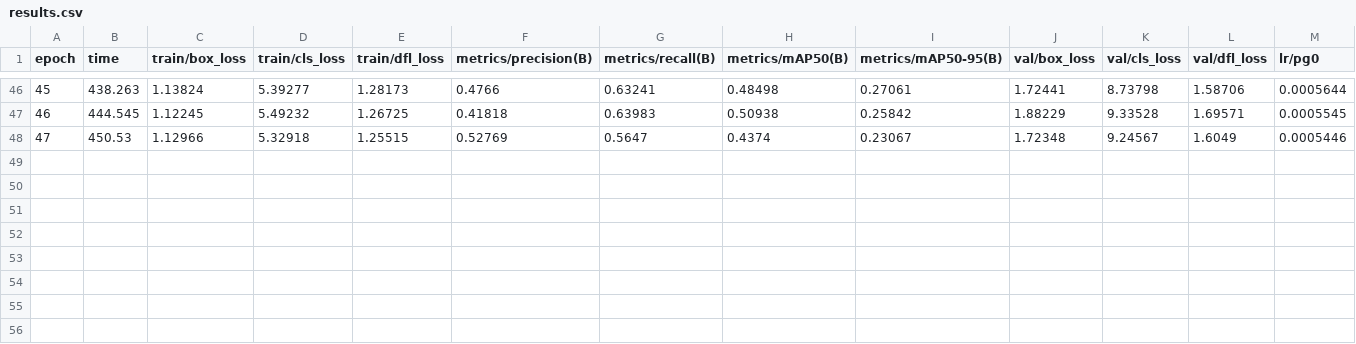
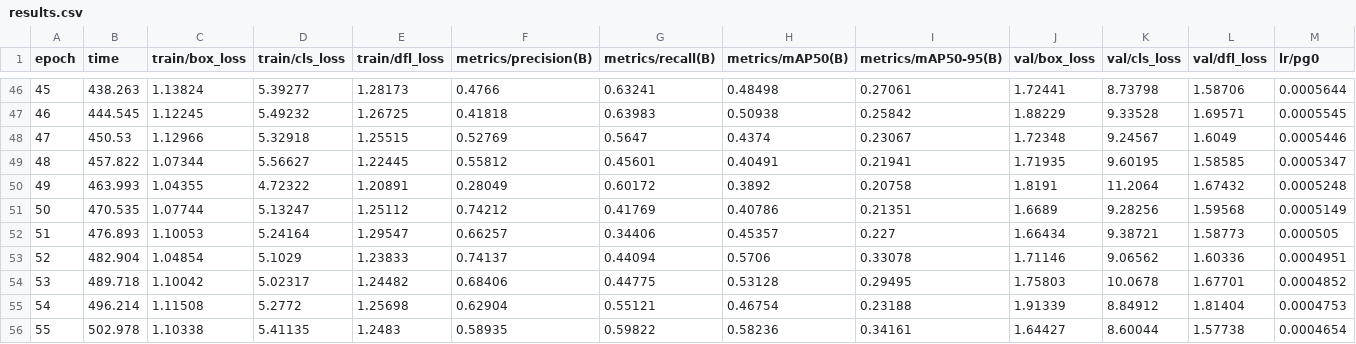
Before and after one commit to peter1998/WildlifeDetectionSystem, a CSV file: models/trained/wildlife_detector_20250510_01013/results.csv, drawn as a sheet; only a part is shown, gaps mark what is left out; rows hold the shown columns only; the diff names each change by its address in the sheet, - before the commit and + after, or states it on an @@ line.

```diff
--- a/models/trained/wildlife_detector_20250510_01013/results.csv
+++ b/models/trained/wildlife_detector_20250510_01013/results.csv
+row 49: 48 | 457.822 | 1.07344 | 5.56627 | 1.22445 | 0.55812 | 0.45601 | 0.40491 | 0.21941 | 1.71935 | 9.60195 | 1.58585 | 0.0005347
+row 50: 49 | 463.993 | 1.04355 | 4.72322 | 1.20891 | 0.28049 | 0.60172 | 0.3892 | 0.20758 | 1.8191 | 11.2064 | 1.67432 | 0.0005248
+row 51: 50 | 470.535 | 1.07744 | 5.13247 | 1.25112 | 0.74212 | 0.41769 | 0.40786 | 0.21351 | 1.6689 | 9.28256 | 1.59568 | 0.0005149
+row 52: 51 | 476.893 | 1.10053 | 5.24164 | 1.29547 | 0.66257 | 0.34406 | 0.45357 | 0.227 | 1.66434 | 9.38721 | 1.58773 | 0.000505
+row 53: 52 | 482.904 | 1.04854 | 5.1029 | 1.23833 | 0.74137 | 0.44094 | 0.5706 | 0.33078 | 1.71146 | 9.06562 | 1.60336 | 0.0004951
+row 54: 53 | 489.718 | 1.10042 | 5.02317 | 1.24482 | 0.68406 | 0.44775 | 0.53128 | 0.29495 | 1.75803 | 10.0678 | 1.67701 | 0.0004852
+row 55: 54 | 496.214 | 1.11508 | 5.2772 | 1.25698 | 0.62904 | 0.55121 | 0.46754 | 0.23188 | 1.91339 | 8.84912 | 1.81404 | 0.0004753
+row 56: 55 | 502.978 | 1.10338 | 5.41135 | 1.2483 | 0.58935 | 0.59822 | 0.58236 | 0.34161 | 1.64427 | 8.60044 | 1.57738 | 0.0004654
```
Also changed, not shown: 11 other files.
